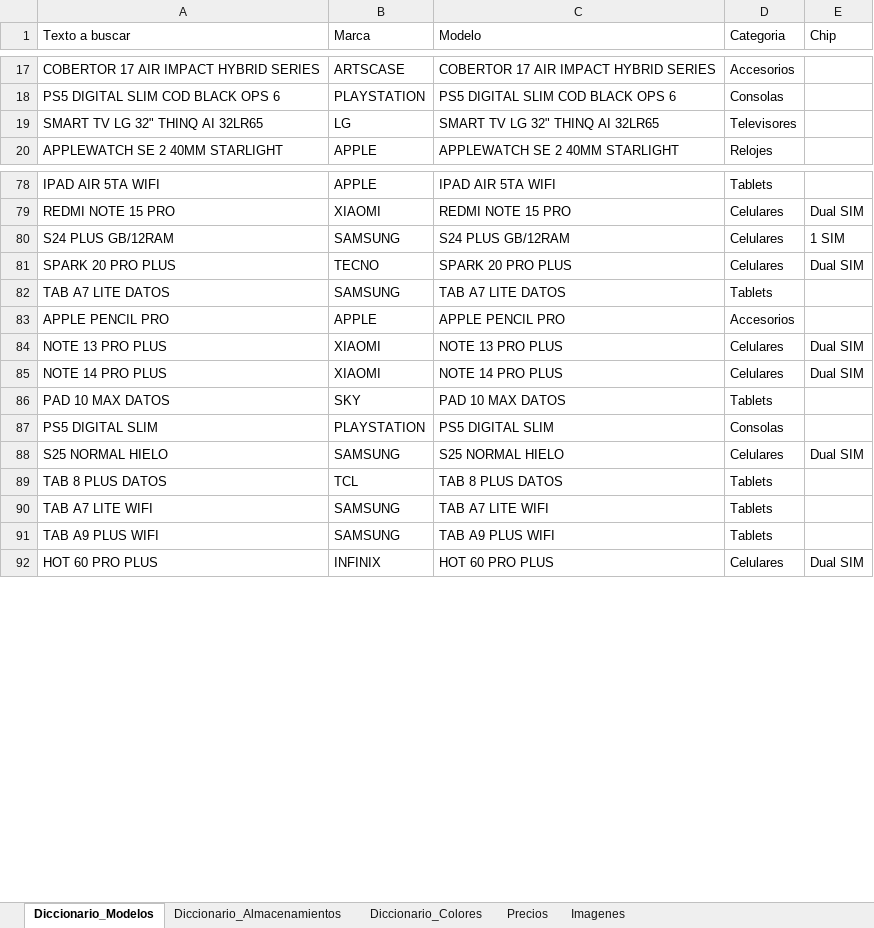
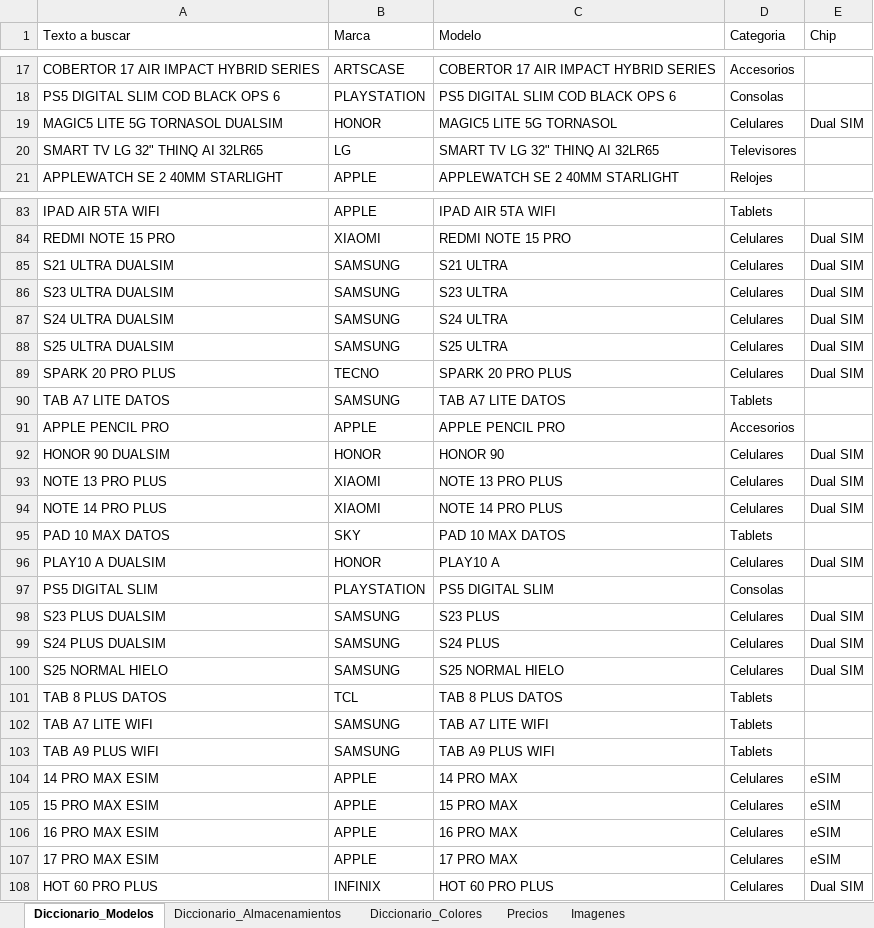
Before and after one commit to Avid0316/Catalogo-Technology-Sales, an Excel workbook: apps-script/Estructura_PreGenerada.xlsx, sheet Diccionario_Modelos, drawn as a sheet; only a part is shown, gaps mark what is left out; values as stored, in another font and other column widths than the file's, no borders; addresses are those after the commit; the diff covers the shown part only; the diff names each change by its address in the sheet, - before the commit and + after, or states it on an @@ line.

```diff
--- a/apps-script/Estructura_PreGenerada.xlsx (sheet Diccionario_Modelos)
+++ b/apps-script/Estructura_PreGenerada.xlsx (sheet Diccionario_Modelos)
+row 19: MAGIC5 LITE 5G TORNASOL DUALSIM | HONOR | MAGIC5 LITE 5G TORNASOL | Celulares | Dual SIM
-A85 (Texto a buscar): S24 PLUS GB/12RAM
+A85 (Texto a buscar): S21 ULTRA DUALSIM
-C85 (Modelo): S24 PLUS GB/12RAM
+C85 (Modelo): S21 ULTRA
-E85 (Chip): 1 SIM
+E85 (Chip): Dual SIM
+row 86: S23 ULTRA DUALSIM | SAMSUNG | S23 ULTRA | Celulares | Dual SIM
+row 87: S24 ULTRA DUALSIM | SAMSUNG | S24 ULTRA | Celulares | Dual SIM
+row 88: S25 ULTRA DUALSIM | SAMSUNG | S25 ULTRA | Celulares | Dual SIM
+row 92: HONOR 90 DUALSIM | HONOR | HONOR 90 | Celulares | Dual SIM
+row 96: PLAY10 A DUALSIM | HONOR | PLAY10 A | Celulares | Dual SIM
+row 98: S23 PLUS DUALSIM | SAMSUNG | S23 PLUS | Celulares | Dual SIM
+row 99: S24 PLUS DUALSIM | SAMSUNG | S24 PLUS | Celulares | Dual SIM
+row 104: 14 PRO MAX ESIM | APPLE | 14 PRO MAX | Celulares | eSIM
+row 105: 15 PRO MAX ESIM | APPLE | 15 PRO MAX | Celulares | eSIM
+row 106: 16 PRO MAX ESIM | APPLE | 16 PRO MAX | Celulares | eSIM
+row 107: 17 PRO MAX ESIM | APPLE | 17 PRO MAX | Celulares | eSIM
```
Also changed, not shown: 29 added rows, 31 removed rows and 36 edited cells elsewhere in this sheet, sheet Precios, sheet Imagenes.
